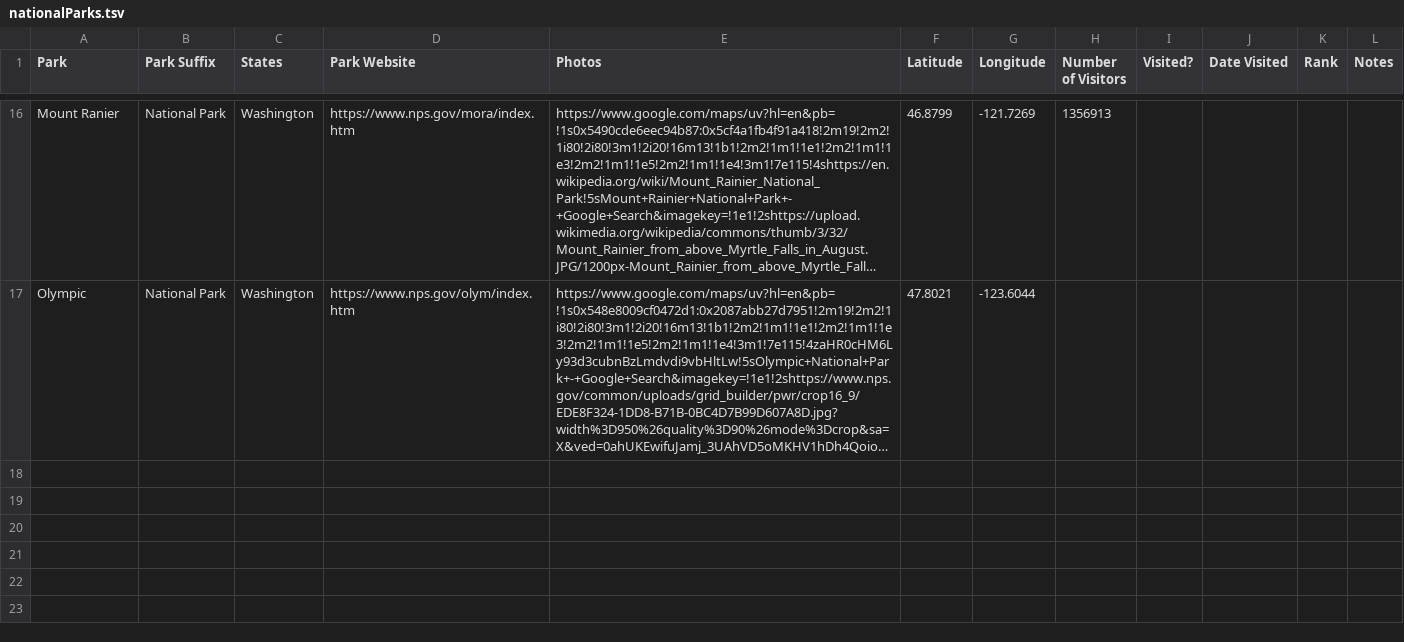
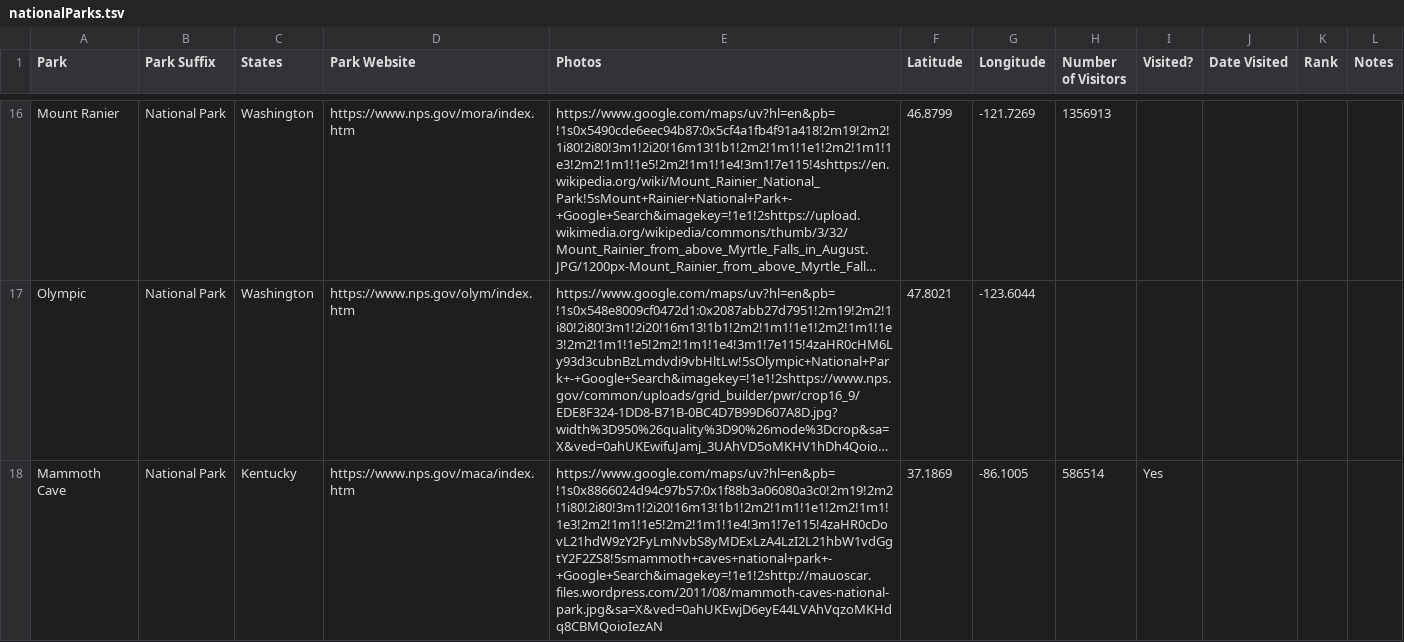
Before and after one commit to taylorchasewhite/US-Travel-Map, a TSV file: data/nationalParks.tsv, drawn as a sheet; only a part is shown, gaps mark what is left out; long unchanged cells end in …; the diff names each change by its address in the sheet, - before the commit and + after, or states it on an @@ line.

Commit message:
Updated UI for visited parks
- New cities (Notre Dame)
- New visited parks (Mammoth Cave)
- New colors for visited parks

```diff
--- a/data/nationalParks.tsv
+++ b/data/nationalParks.tsv
+row 18: Mammoth Cave | National Park | Kentucky | https://www.nps.gov/maca/index.htm | https://www.google.com/maps/uv?hl=en&pb=!1s0x8866024d94c97b57:0x1f88b3a06080a3c0!2m19!2m2!1i80!2i80!3m1!2i20!16m13!1b1!2m2!1m1!1e1!2m2!1m1!1e3!2m2!1m1!1e5!2m2!1m1!1e4!3m1!7e115!4zaHR0cDovL21hdW9zY2FyLmNvbS8yMDExLzA4LzI2L21hbW1vdGgtY2F2ZS8!5smammoth+caves+national+park+-+Google+Search&imagekey=!1e1!2shttp://mauoscar.files.wordpress.com/2011/08/mammoth-caves-national-park.jpg&sa=X&ved=0ahUKEwjD6eyE44LVAhVqzoMKHdq8CBMQoioIezAN | 37.1869 | -86.1005 | 586514 | Yes
```
Also changed, not shown: CitiesTraveledTo.tsv, 2 other files.
